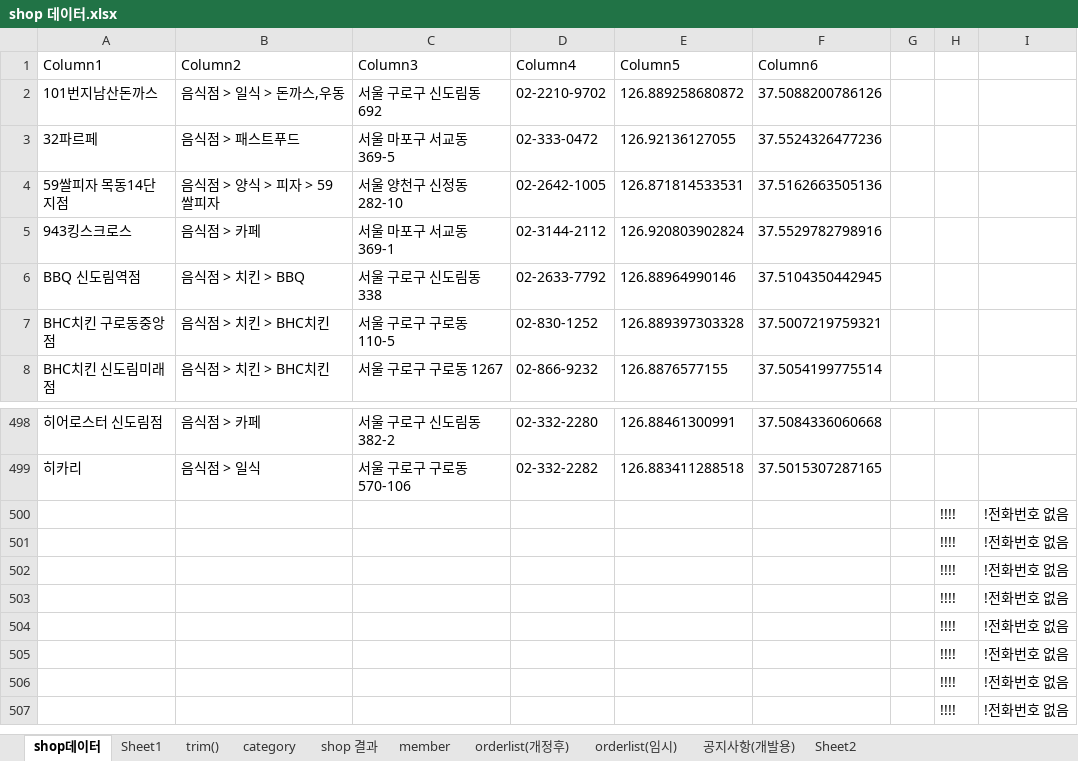
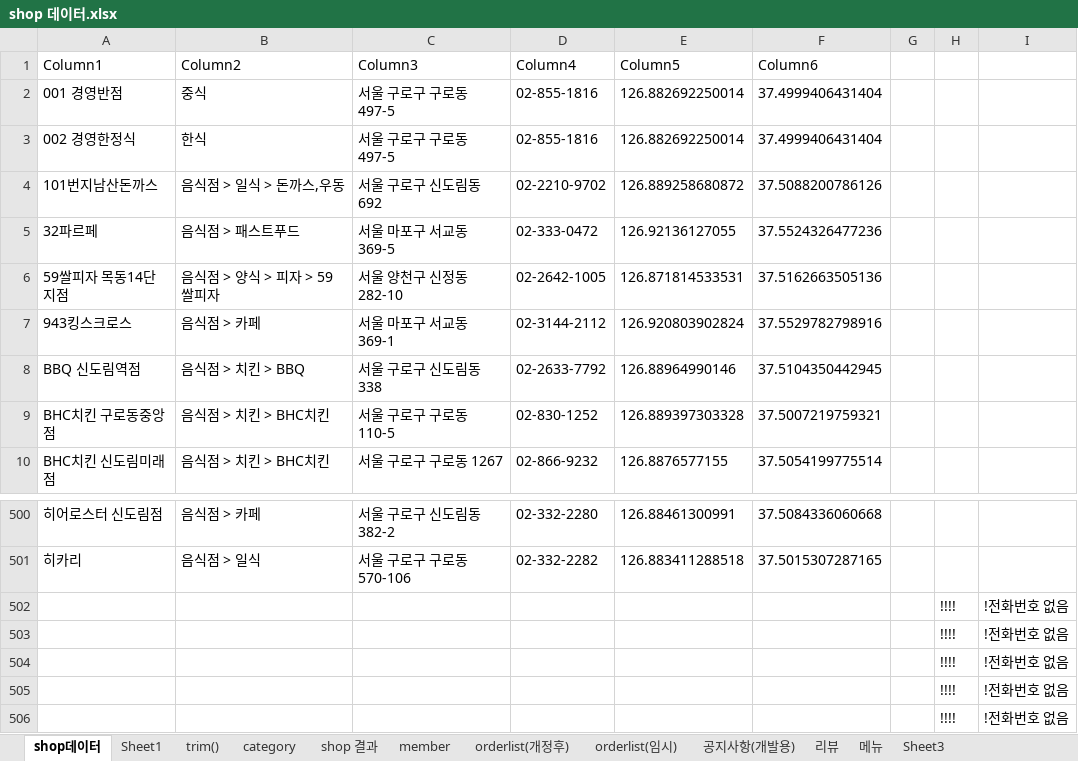
Before and after one commit to saisnoo/baemin03, an Excel workbook: 문서/shop 데이터.xlsx, sheet shop데이터, drawn as a sheet; only a part is shown, gaps mark what is left out; the shorter side is filled out with more unchanged rows; values as stored, in another font and other column widths than the file's, no borders; conditional formats and table styles not drawn; removed rows and columns are numbered as before the commit, all else as after; the diff names each change by its address in the sheet, - before the commit and + after, or states it on an @@ line.

```diff
--- a/문서/shop 데이터.xlsx (sheet shop데이터)
+++ b/문서/shop 데이터.xlsx (sheet shop데이터)
-sheet tab: Sheet2
+sheet tab: 리뷰
+sheet tab: 메뉴
+sheet tab: Sheet3
+row 2: 001 경영반점 | 중식 | 서울 구로구 구로동 497-5 | 02-855-1816 | 126.882692250014 | 37.4999406431404
+row 3: 002 경영한정식 | 한식 | 서울 구로구 구로동 497-5 | 02-855-1816 | 126.882692250014 | 37.4999406431404
-row 500:  |  |  |  |  |  |  | !!!! | !전화번호 없음
-row 501:  |  |  |  |  |  |  | !!!! | !전화번호 없음
```
Also changed, not shown: sheet orderlist(임시), sheet member, sheet 리뷰, sheet shop 결과, sheet orderlist(개정후), sheet trim(), 1 more sheet, formulas that keep their value, 9 other files.
